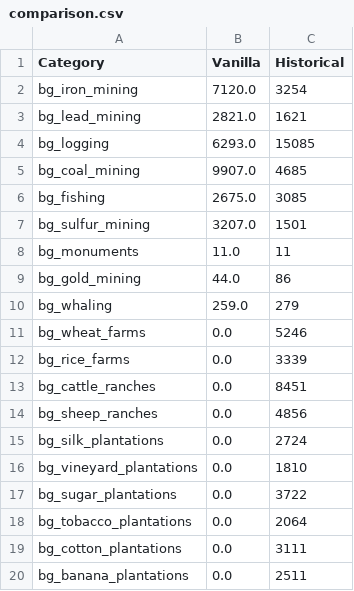
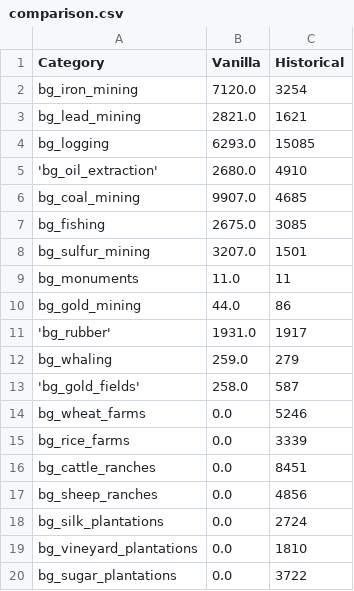
Before and after one commit to Scott-Zeta/Vicky_Parser, a CSV file: comparison.csv, drawn as a sheet; only a part is shown; the shorter side is filled out with more unchanged rows.

```diff
--- a/comparison.csv
+++ b/comparison.csv
@@ -4,2 +4,3 @@ bg_lead_mining,2821.0,1621
 bg_logging,6293.0,15085
+'bg_oil_extraction',2680.0,4910
 bg_coal_mining,9907.0,4685
@@ -9,3 +10,5 @@ bg_monuments,11.0,11
 bg_gold_mining,44.0,86
+'bg_rubber',1931.0,1917
 bg_whaling,259.0,279
+'bg_gold_fields',258.0,587
 bg_wheat_farms,0.0,5246
```
Also changed, not shown: 1 other file.
